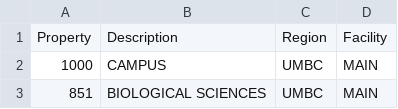
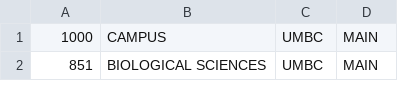
Before and after one commit to michaelbishoff/CMSC331, a CSV file: buildings.csv, drawn as a sheet; only a part is shown.

```diff
--- a/buildings.csv
+++ b/buildings.csv
@@ -1,2 +1 @@
-Property,Description,Region,Facility
 1000,CAMPUS,UMBC,MAIN
```
Also changed, not shown: 1 other file.
